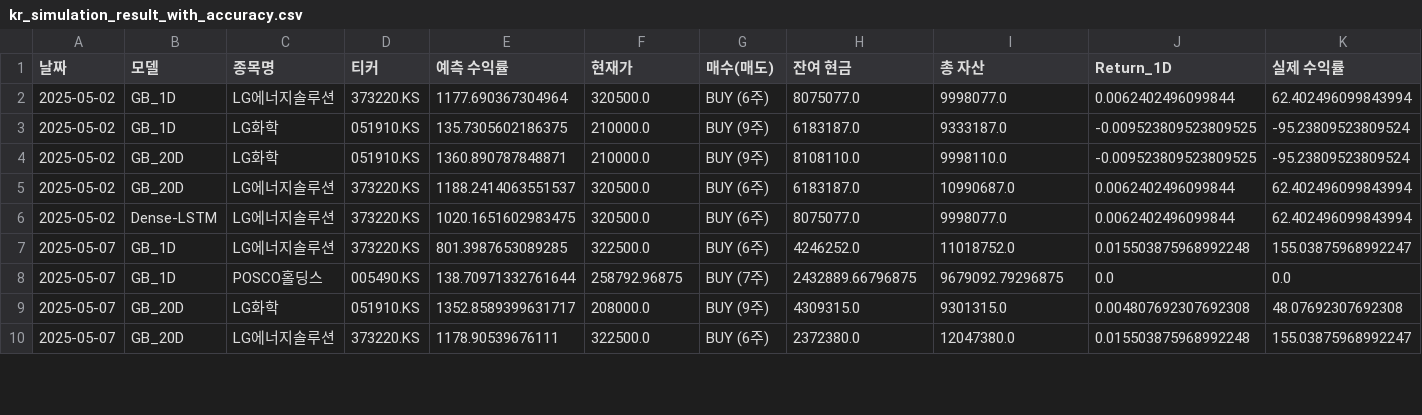
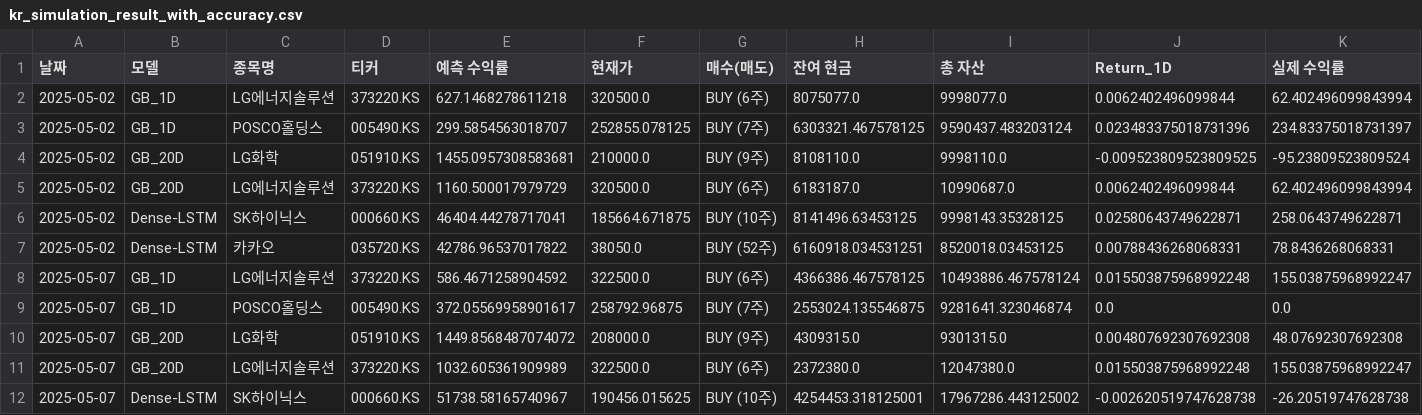
Before and after one commit to chesin1/-stock-ai-kr, a CSV file: data/kr_simulation_result_with_accuracy.csv, drawn as a sheet; only a part is shown; removed rows and columns are numbered as before the commit, all else as after; rows hold the shown columns only; the diff covers the shown part only; the diff names each change by its address in the sheet, - before the commit and + after, or states it on an @@ line.

```diff
--- a/data/kr_simulation_result_with_accuracy.csv
+++ b/data/kr_simulation_result_with_accuracy.csv
-E2 (예측 수익률): 1177.690367304964
+E2 (예측 수익률): 627.1468278611218
-row 3: 2025-05-02 | GB_1D | LG화학 | 051910.KS | 135.7305602186375 | 210000.0 | BUY (9주) | 6183187.0 | 9333187.0 | -0.009523809523809525 | -95.23809523809524
+row 3: 2025-05-02 | GB_1D | POSCO홀딩스 | 005490.KS | 299.5854563018707 | 252855.078125 | BUY (7주) | 6303321.467578125 | 9590437.483203124 | 0.023483375018731396 | 234.83375018731397
-E4 (예측 수익률): 1360.890787848871
+E4 (예측 수익률): 1455.0957308583681
-E5 (예측 수익률): 1188.2414063551537
+E5 (예측 수익률): 1160.500017979729
+row 6: 2025-05-02 | Dense-LSTM | SK하이닉스 | 000660.KS | 46404.44278717041 | 185664.671875 | BUY (10주) | 8141496.63453125 | 9998143.35328125 | 0.02580643749622871 | 258.0643749622871
-C7 (종목명): LG에너지솔루션
+C7 (종목명): 카카오
-D7 (티커): 373220.KS
+D7 (티커): 035720.KS
-E7 (예측 수익률): 1020.1651602983475
+E7 (예측 수익률): 42786.96537017822
-F7 (현재가): 320500.0
+F7 (현재가): 38050.0
-G7 (매수(매도)): BUY (6주)
+G7 (매수(매도)): BUY (52주)
-H7 (잔여 현금): 8075077.0
+H7 (잔여 현금): 6160918.034531251
-I7 (총 자산): 9998077.0
+I7 (총 자산): 8520018.03453125
-J7 (Return_1D): 0.0062402496099844
+J7 (Return_1D): 0.00788436268068331
-K7 (실제 수익률): 62.402496099843994
+K7 (실제 수익률): 78.8436268068331
-E8 (예측 수익률): 801.3987653089285
+E8 (예측 수익률): 586.4671258904592
-H8 (잔여 현금): 4246252.0
+H8 (잔여 현금): 4366386.467578125
-I8 (총 자산): 11018752.0
+I8 (총 자산): 10493886.467578124
-E9 (예측 수익률): 138.70971332761644
+E9 (예측 수익률): 372.05569958901617
-H9 (잔여 현금): 2432889.66796875
+H9 (잔여 현금): 2553024.135546875
-I9 (총 자산): 9679092.79296875
+I9 (총 자산): 9281641.323046874
-E10 (예측 수익률): 1352.8589399631717
+E10 (예측 수익률): 1449.8568487074072
-E11 (예측 수익률): 1178.90539676111
+E11 (예측 수익률): 1032.605361909989
+row 12: 2025-05-07 | Dense-LSTM | SK하이닉스 | 000660.KS | 51738.58165740967 | 190456.015625 | BUY (10주) | 4254453.318125001 | 17967286.443125002 | -0.002620519747628738 | -26.20519747628738
```
Also changed, not shown: 1 added row, 3 removed rows and 20 edited cells elsewhere in this file, data/gb_1d_portfolio_final.csv, data/gb_20d_portfolio_final.csv, 3 other files.
